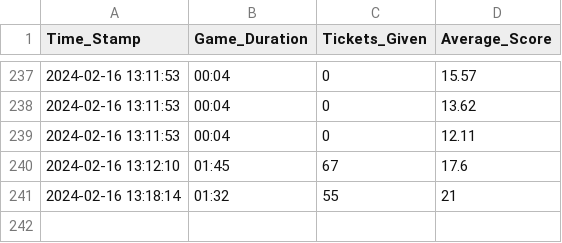
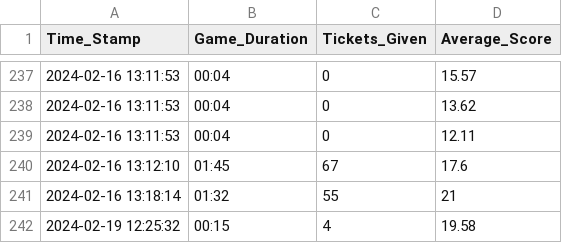
Before and after one commit to AdnanAziz-dotcom/FlappyBird, a CSV file: Assets/User Data.csv, drawn as a sheet; only a part is shown, gaps mark what is left out.

```diff
--- a/Assets/User Data.csv
+++ b/Assets/User Data.csv
@@ -241 +241,2 @@ Time_Stamp,Game_Duration,Tickets_Given,Average_Score
 2024-02-16 13:18:14,01:32,55,21
+2024-02-19 12:25:32,00:15,4,19.58
```
Also changed, not shown: 45 other files.
